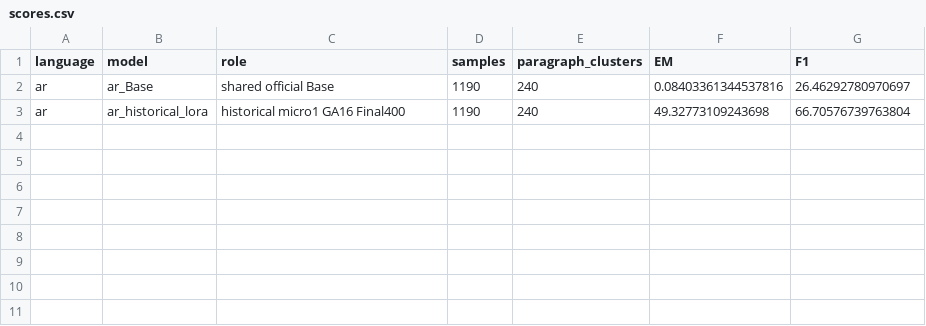
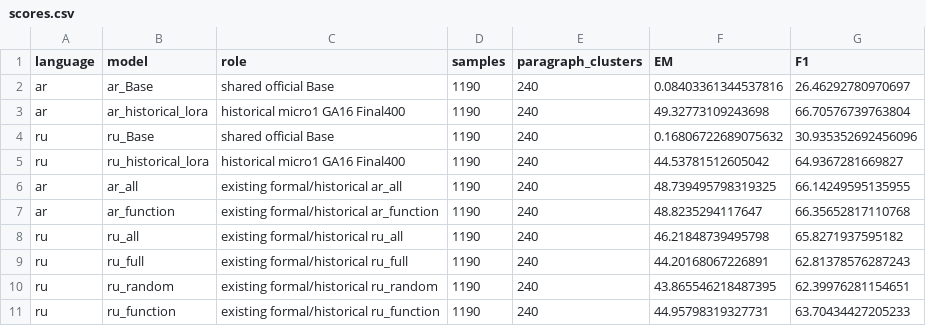
Before and after one commit to lxy308297917-cloud/Multilingual-CL-10.31, a CSV file: research/xquad_20261109/scores.csv, drawn as a sheet.

Commit message:
Complete XQuAD supplement: 10 audited endpoints, 20 scores and 42 paired intervals

```diff
--- a/research/xquad_20261109/scores.csv
+++ b/research/xquad_20261109/scores.csv
@@ -3 +3,9 @@ ar,ar_Base,shared official Base,1190,240,0.08403361344537816,26.46292780970697
 ar,ar_historical_lora,historical micro1 GA16 Final400,1190,240,49.32773109243698,66.70576739763804
+ru,ru_Base,shared official Base,1190,240,0.16806722689075632,30.935352692456096
+ru,ru_historical_lora,historical micro1 GA16 Final400,1190,240,44.53781512605042,64.9367281669827
+ar,ar_all,existing formal/historical ar_all,1190,240,48.739495798319325,66.14249595135955
+ar,ar_function,existing formal/historical ar_function,1190,240,48.8235294117647,66.35652817110768
+ru,ru_all,existing formal/historical ru_all,1190,240,46.21848739495798,65.8271937595182
+ru,ru_full,existing formal/historical ru_full,1190,240,44.20168067226891,62.81378576287243
+ru,ru_random,existing formal/historical ru_random,1190,240,43.865546218487395,62.39976281154651
+ru,ru_function,existing formal/historical ru_function,1190,240,44.95798319327731,63.70434427205233
```
Also changed, not shown: research/xquad_20261109/paired_changes.csv, 19 other files.
